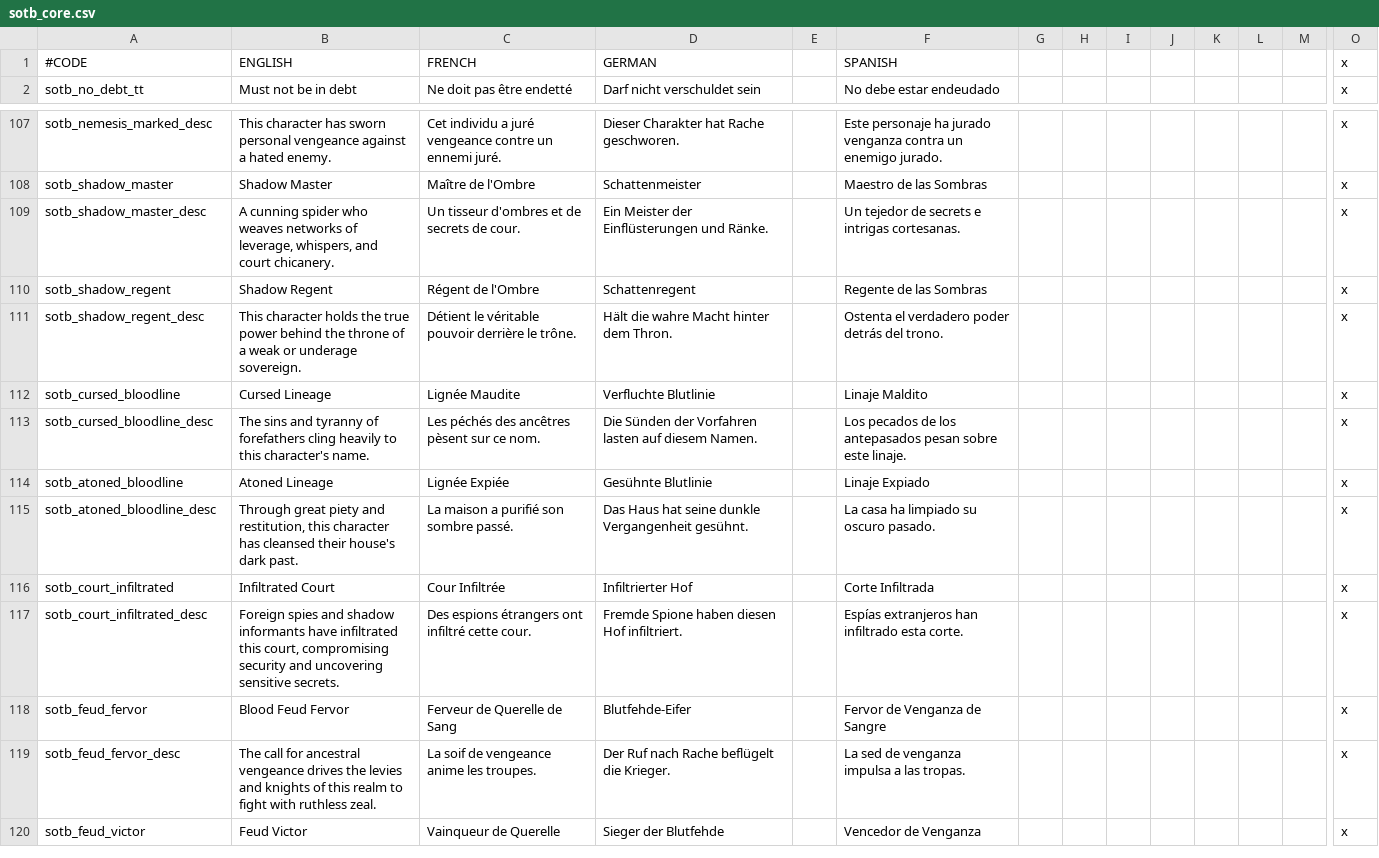
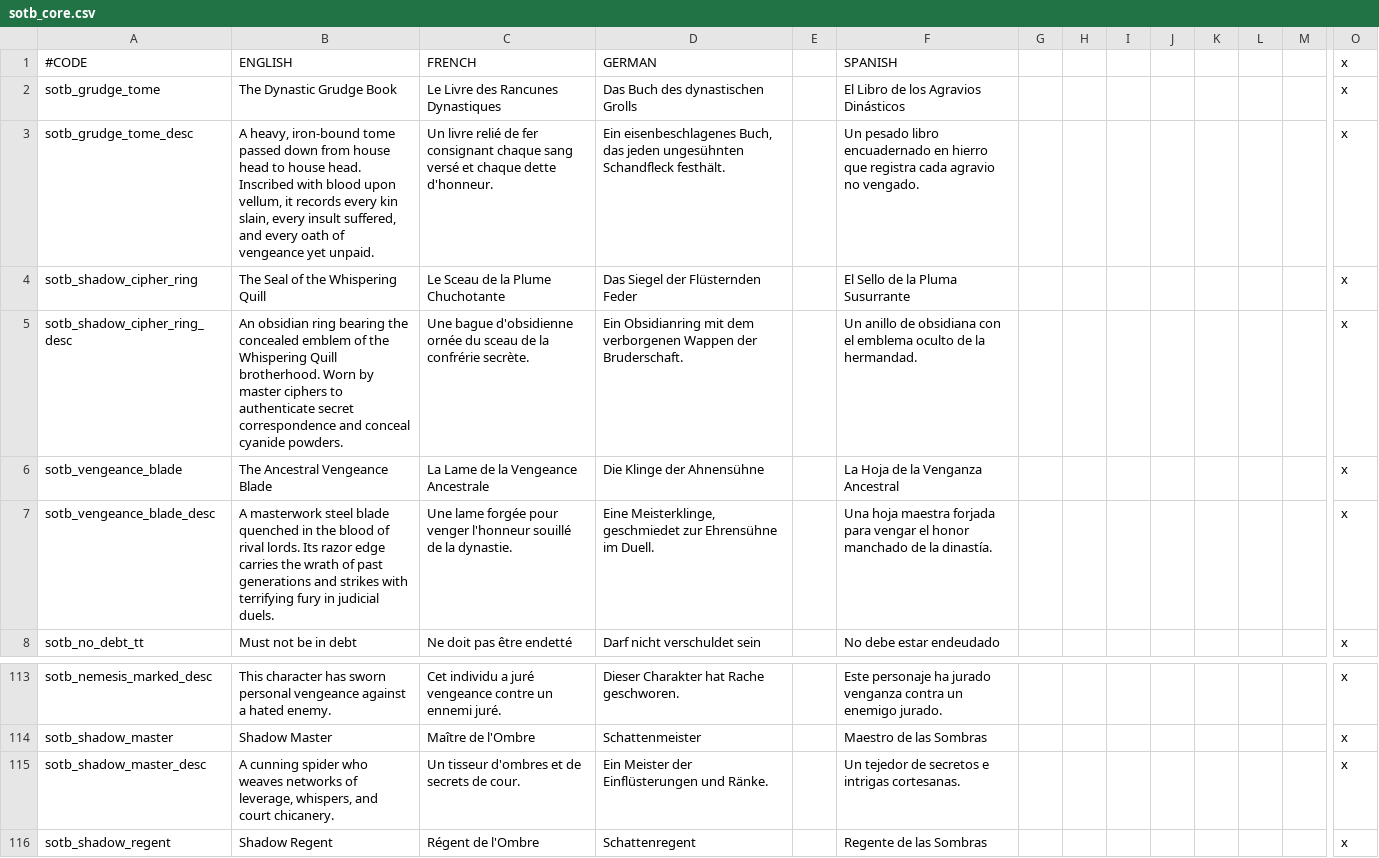
Before and after one commit to ShaanBa/ck2_shadows_of_the_blood, a CSV file: shadows_of_the_blood/localisation/sotb_core.csv, drawn as a sheet; only a part is shown, gaps mark what is left out; the shorter side is filled out with more unchanged rows; addresses are those after the commit; rows hold the shown columns only; the diff names each change by its address in the sheet, - before the commit and + after, or states it on an @@ line.

Commit message:
feat(artifacts): implement AGOT-grade dynastic heirlooms (Grudge Book, Cipher Ring, Vengeance Blade) and atomic safety library

```diff
--- a/shadows_of_the_blood/localisation/sotb_core.csv
+++ b/shadows_of_the_blood/localisation/sotb_core.csv
+row 2: sotb_grudge_tome | The Dynastic Grudge Book | Le Livre des Rancunes Dynastiques | Das Buch des dynastischen Grolls |  | El Libro de los Agravios Dinásticos |  |  |  |  |  |  |  | x
+row 3: sotb_grudge_tome_desc | A heavy, iron-bound tome passed down from house head to house head. Inscribed with blood upon vellum, it records every kin slain, every insult suffered, and every oath of vengeance yet unpaid. | Un livre relié de fer consignant chaque sang versé et chaque dette d'honneur. | Ein eisenbeschlagenes Buch, das jeden ungesühnten Schandfleck festhält. |  | Un pesado libro encuadernado en hierro que registra cada agravio no vengado. |  |  |  |  |  |  |  | x
+row 4: sotb_shadow_cipher_ring | The Seal of the Whispering Quill | Le Sceau de la Plume Chuchotante | Das Siegel der Flüsternden Feder |  | El Sello de la Pluma Susurrante |  |  |  |  |  |  |  | x
+row 5: sotb_shadow_cipher_ring_desc | An obsidian ring bearing the concealed emblem of the Whispering Quill brotherhood. Worn by master ciphers to authenticate secret correspondence and conceal cyanide powders. | Une bague d'obsidienne ornée du sceau de la confrérie secrète. | Ein Obsidianring mit dem verborgenen Wappen der Bruderschaft. |  | Un anillo de obsidiana con el emblema oculto de la hermandad. |  |  |  |  |  |  |  | x
+row 6: sotb_vengeance_blade | The Ancestral Vengeance Blade | La Lame de la Vengeance Ancestrale | Die Klinge der Ahnensühne |  | La Hoja de la Venganza Ancestral |  |  |  |  |  |  |  | x
+row 7: sotb_vengeance_blade_desc | A masterwork steel blade quenched in the blood of rival lords. Its razor edge carries the wrath of past generations and strikes with terrifying fury in judicial duels. | Une lame forgée pour venger l'honneur souillé de la dynastie. | Eine Meisterklinge, geschmiedet zur Ehrensühne im Duell. |  | Una hoja maestra forjada para vengar el honor manchado de la dinastía. |  |  |  |  |  |  |  | x
-F115 (SPANISH): Un tejedor de secrets e intrigas cortesanas.
+F115 (SPANISH): Un tejedor de secretos e intrigas cortesanas.
```
Also changed, not shown: 3 other files.
